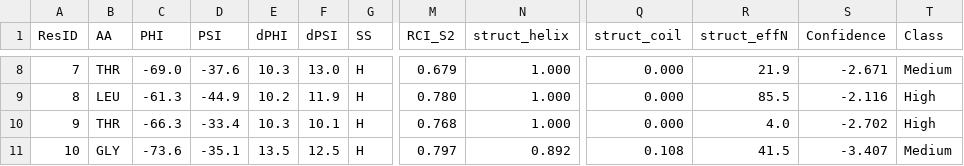
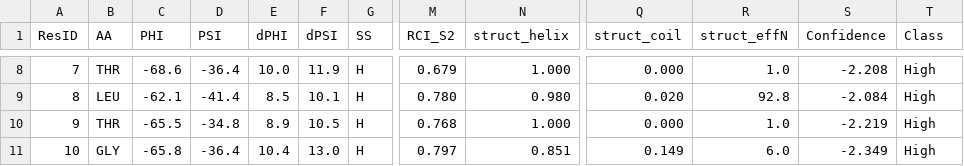
Before and after one commit to maxzinke/facet-nmr, a CSV file: examples/ubiquitin_facet.csv, drawn as a sheet; only a part is shown, gaps mark what is left out; the diff covers the shown part only; the diff names each change by its address in the sheet, - before the commit and + after, or states it on an @@ line.

```diff
--- a/examples/ubiquitin_facet.csv
+++ b/examples/ubiquitin_facet.csv
-C8 (PHI): -69.0
+C8 (PHI): -68.6
-D8 (PSI): -37.6
+D8 (PSI): -36.4
-E8 (dPHI): 10.3
+E8 (dPHI): 10.0
-F8 (dPSI): 13.0
+F8 (dPSI): 11.9
-R8 (struct_effN): 21.9
+R8 (struct_effN): 1.0
-S8 (Confidence): -2.671
+S8 (Confidence): -2.208
-T8 (Class): Medium
+T8 (Class): High
-C9 (PHI): -61.3
+C9 (PHI): -62.1
-D9 (PSI): -44.9
+D9 (PSI): -41.4
-E9 (dPHI): 10.2
+E9 (dPHI): 8.5
-F9 (dPSI): 11.9
+F9 (dPSI): 10.1
-N9 (struct_helix): 1.000
+N9 (struct_helix): 0.980
-Q9 (struct_coil): 0.000
+Q9 (struct_coil): 0.020
-R9 (struct_effN): 85.5
+R9 (struct_effN): 92.8
-S9 (Confidence): -2.116
+S9 (Confidence): -2.084
-C10 (PHI): -66.3
+C10 (PHI): -65.5
-D10 (PSI): -33.4
+D10 (PSI): -34.8
-E10 (dPHI): 10.3
+E10 (dPHI): 8.9
-F10 (dPSI): 10.1
+F10 (dPSI): 10.5
-R10 (struct_effN): 4.0
+R10 (struct_effN): 1.0
-S10 (Confidence): -2.702
+S10 (Confidence): -2.219
-C11 (PHI): -73.6
+C11 (PHI): -65.8
-D11 (PSI): -35.1
+D11 (PSI): -36.4
-E11 (dPHI): 13.5
+E11 (dPHI): 10.4
-F11 (dPSI): 12.5
+F11 (dPSI): 13.0
-N11 (struct_helix): 0.892
+N11 (struct_helix): 0.851
-Q11 (struct_coil): 0.108
+Q11 (struct_coil): 0.149
-R11 (struct_effN): 41.5
+R11 (struct_effN): 6.0
-S11 (Confidence): -3.407
+S11 (Confidence): -2.349
-T11 (Class): Medium
+T11 (Class): High
```
Also changed, not shown: 57 edited cells elsewhere in this file, benchmarks/results/talosn_clean/per_protein.csv, 49 other files.
